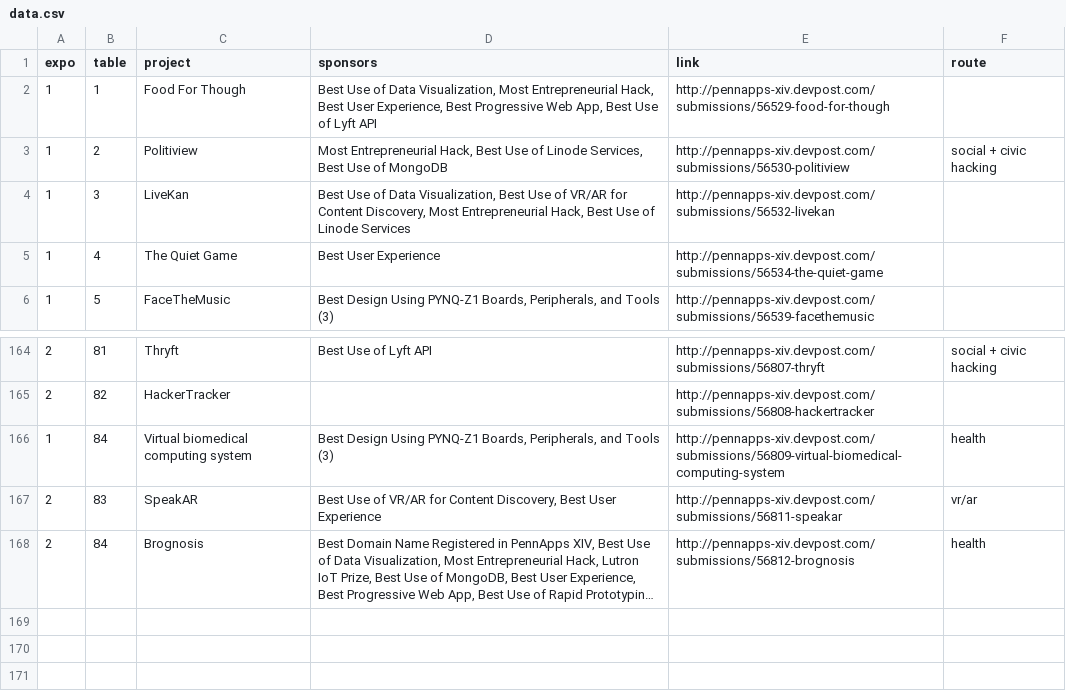
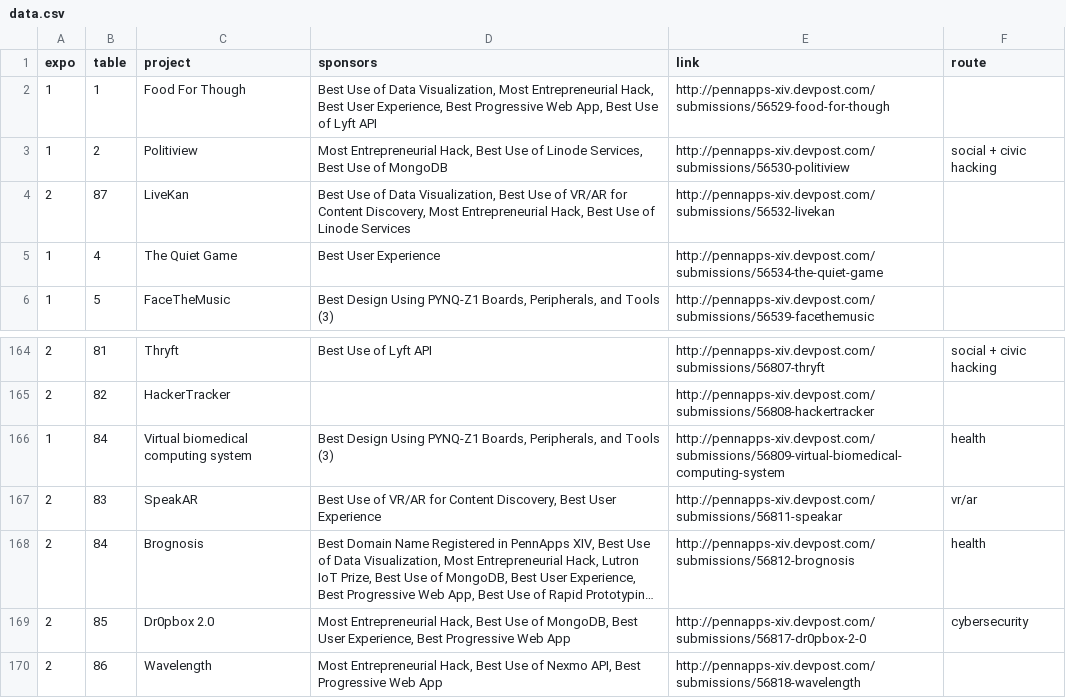
Before and after one commit to pennapps/expo-view, a CSV file: data/data.csv, drawn as a sheet; only a part is shown, gaps mark what is left out; long unchanged cells end in …; the diff names each change by its address in the sheet, - before the commit and + after, or states it on an @@ line.

Commit message:
live 2

```diff
--- a/data/data.csv
+++ b/data/data.csv
-A4 (expo): 1
+A4 (expo): 2
-B4 (table): 3
+B4 (table): 87
+row 169: 2 | 85 | Dr0pbox 2.0 | Most Entrepreneurial Hack, Best Use of MongoDB, Best User Experience, Best Progressive Web App | http://pennapps-xiv.devpost.com/submissions/56817-dr0pbox-2-0 | cybersecurity
+row 170: 2 | 86 | Wavelength | Most Entrepreneurial Hack, Best Use of Nexmo API, Best Progressive Web App | http://pennapps-xiv.devpost.com/submissions/56818-wavelength
```
